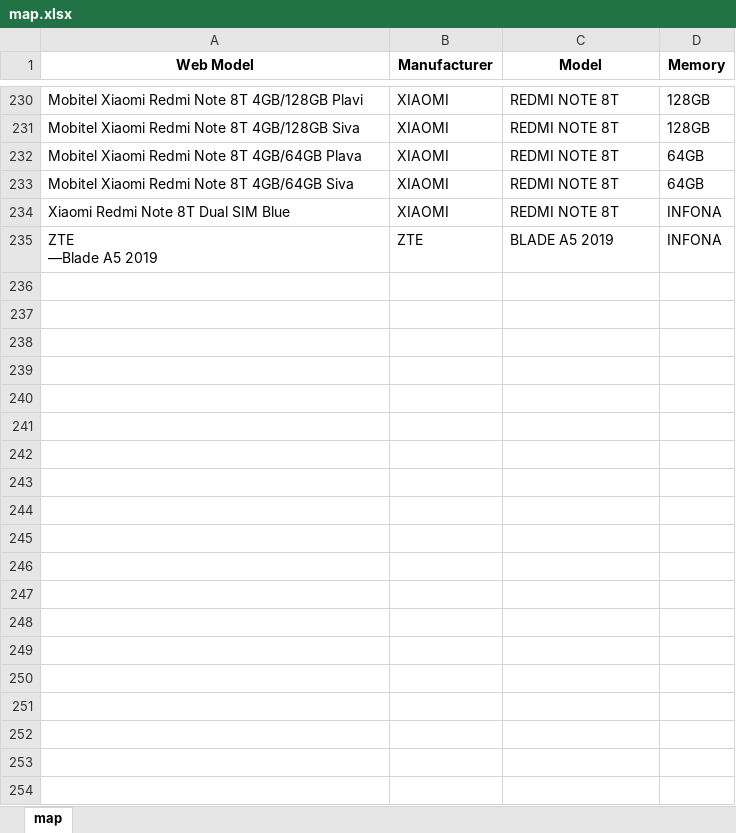
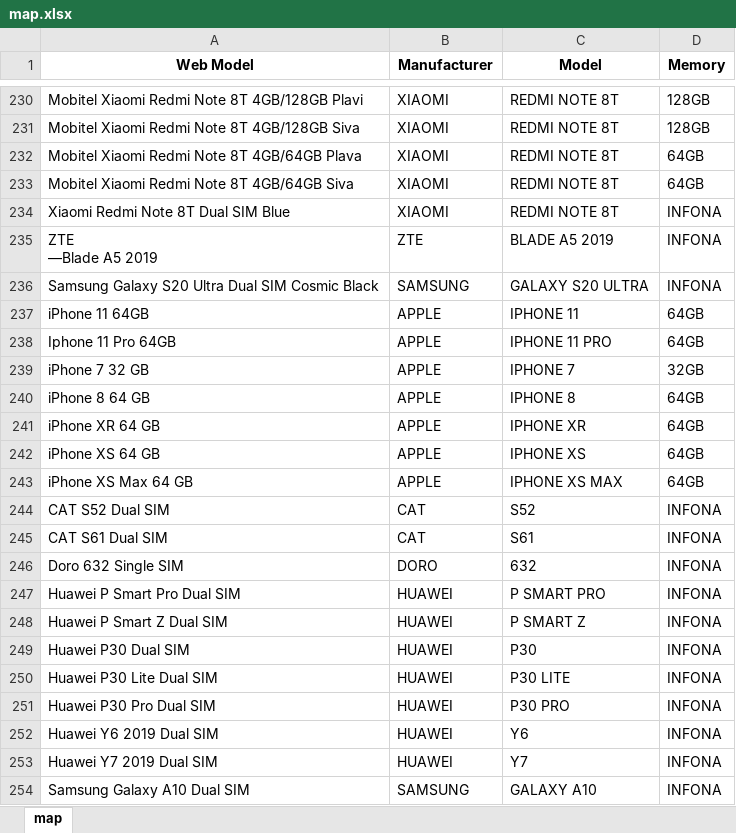
Before and after one commit to dptenessa/HP, an Excel workbook: map.xlsx, sheet map, drawn as a sheet; only a part is shown, gaps mark what is left out; values as stored, in another font and other column widths than the file's, no borders; the diff covers the shown part only; the diff names each change by its address in the sheet, - before the commit and + after, or states it on an @@ line.

```diff
--- a/map.xlsx (sheet map)
+++ b/map.xlsx (sheet map)
+row 236: Samsung Galaxy S20 Ultra Dual SIM Cosmic Black | SAMSUNG | GALAXY S20 ULTRA | INFONA
+row 237: iPhone 11 64GB | APPLE | IPHONE 11 | 64GB
+row 238: Iphone 11 Pro 64GB | APPLE | IPHONE 11 PRO | 64GB
+row 239: iPhone 7 32 GB | APPLE | IPHONE 7 | 32GB
+row 240: iPhone 8 64 GB | APPLE | IPHONE 8 | 64GB
+row 241: iPhone XR 64 GB | APPLE | IPHONE XR | 64GB
+row 242: iPhone XS 64 GB | APPLE | IPHONE XS | 64GB
+row 243: iPhone XS Max 64 GB | APPLE | IPHONE XS MAX | 64GB
+row 244: CAT S52 Dual SIM | CAT | S52 | INFONA
+row 245: CAT S61 Dual SIM | CAT | S61 | INFONA
+row 246: Doro 632 Single SIM | DORO | 632 | INFONA
+row 247: Huawei P Smart Pro Dual SIM | HUAWEI | P SMART PRO | INFONA
+row 248: Huawei P Smart Z Dual SIM | HUAWEI | P SMART Z | INFONA
+row 249: Huawei P30 Dual SIM | HUAWEI | P30 | INFONA
+row 250: Huawei P30 Lite Dual SIM | HUAWEI | P30 LITE | INFONA
+row 251: Huawei P30 Pro Dual SIM | HUAWEI | P30 PRO | INFONA
+row 252: Huawei Y6 2019 Dual SIM | HUAWEI | Y6 | INFONA
+row 253: Huawei Y7 2019 Dual SIM | HUAWEI | Y7 | INFONA
+row 254: Samsung Galaxy A10 Dual SIM | SAMSUNG | GALAXY A10 | INFONA
```
Also changed, not shown: 30 added rows elsewhere in this sheet, Recommended prices.xlsx, 4 other files.
